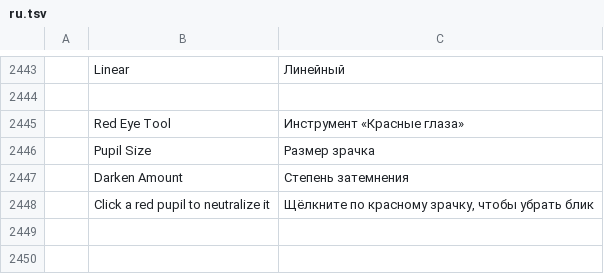
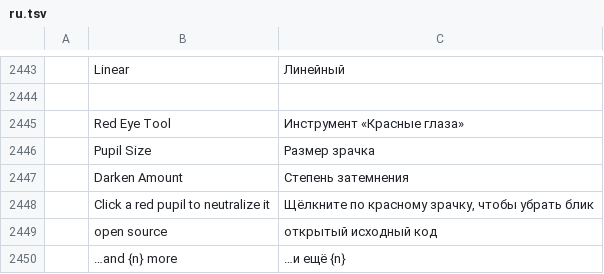
Before and after one commit to treeforjs/photocraft, a TSV file: crates/ui-egui/src/i18n/ru.tsv, drawn as a sheet; only a part is shown, gaps mark what is left out; the diff names each change by its address in the sheet, - before the commit and + after, or states it on an @@ line.

```diff
--- a/crates/ui-egui/src/i18n/ru.tsv
+++ b/crates/ui-egui/src/i18n/ru.tsv
+row 2449:  | open source | открытый исходный код
+row 2450:  | …and {n} more | …и ещё {n}
```
Also changed, not shown: crates/ui-egui/src/i18n/cs.tsv, crates/ui-egui/src/i18n/de.tsv, 12 other files.
